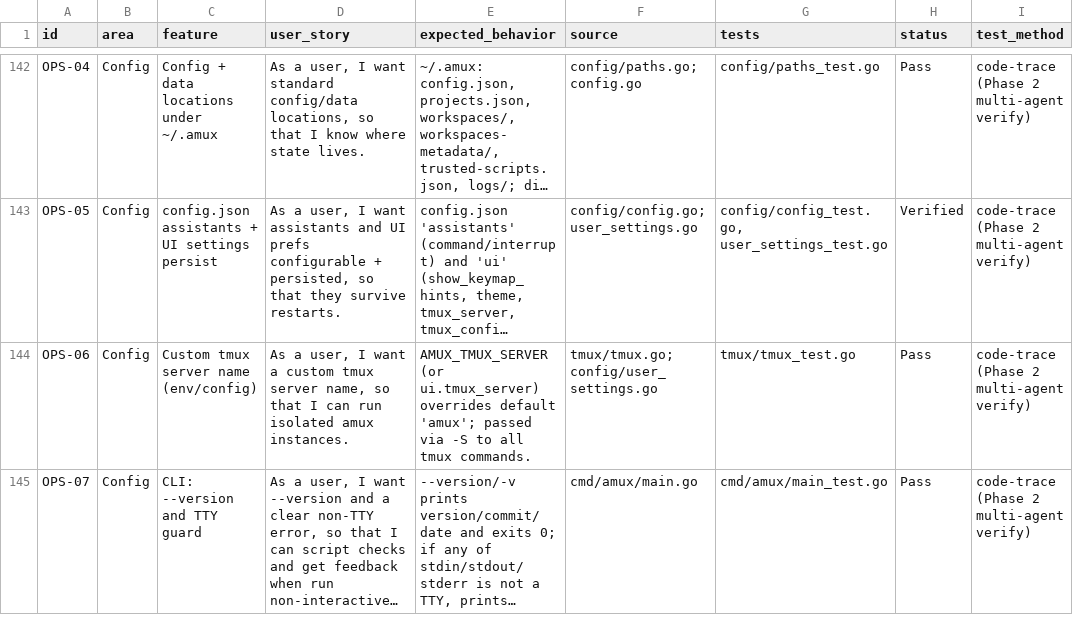
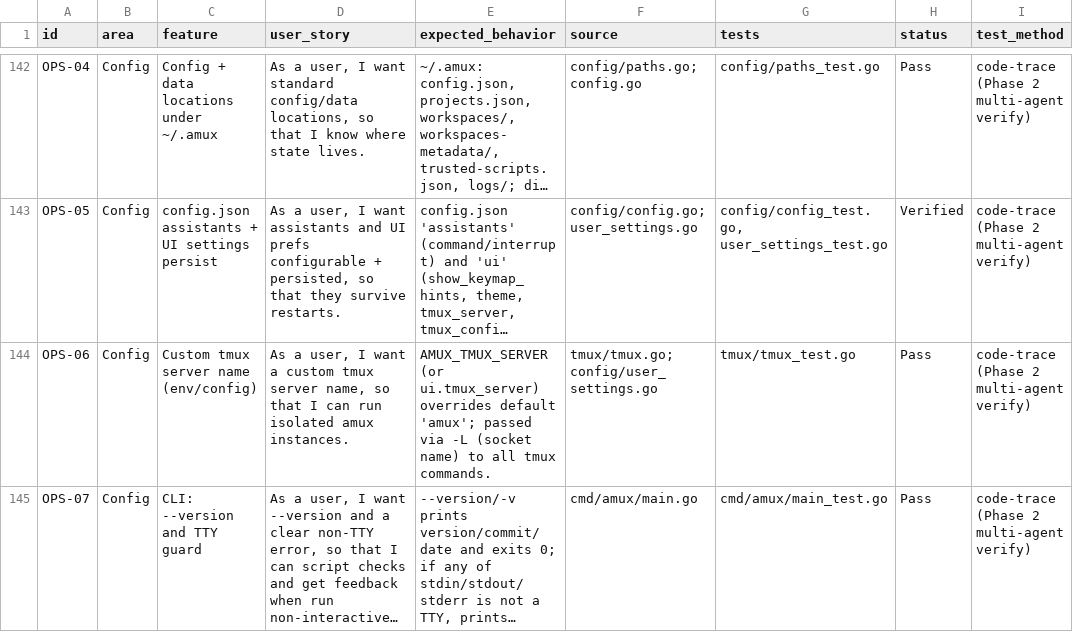
Before and after one commit to andyrewlee/amux, a CSV file: feature-audit/FEATURES.csv, drawn as a sheet; only a part is shown, gaps mark what is left out; long unchanged cells end in …; the diff names each change by its address in the sheet, - before the commit and + after, or states it on an @@ line.

Commit message:
chore: repo infra — CI gates, docs, scripts, entry point
Docs/DX and tooling: make doctor + tmux-skip-check + vacuous verify-loop
assertion, dependabot cooldown, go.mod MVS comment, CONFIG/ORCHESTRATION/
ARCHITECTURE/CONTRIBUTING/README updates incl. viewer_command and run
attach, feature-audit refresh, harness entry point, and file-length
ratchet script.

```diff
--- a/feature-audit/FEATURES.csv
+++ b/feature-audit/FEATURES.csv
-E144 (expected_behavior): …passed via -S to all…
+E144 (expected_behavior): …passed via -L (socket name) to all…
```
Also changed, not shown: 27 other files.
